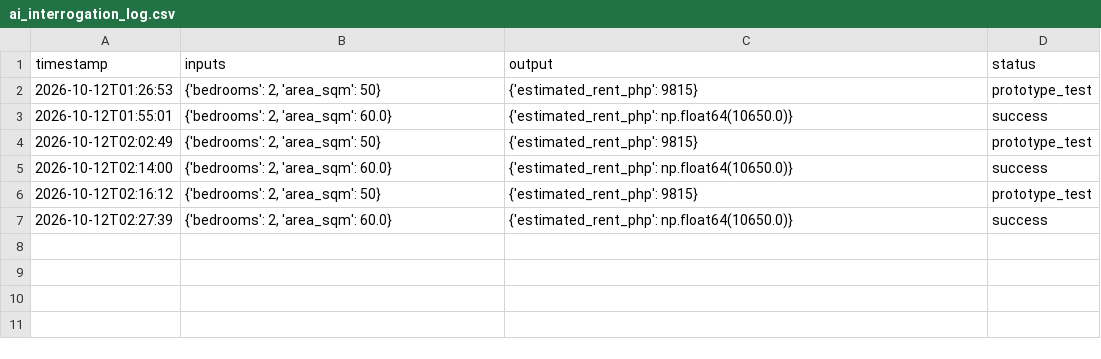
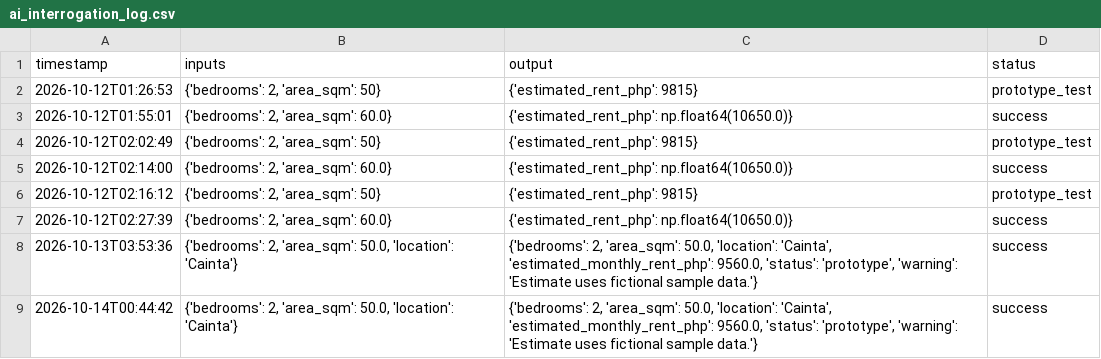
Before and after one commit to ItzRyuken/Integration-AI, a CSV file: ai_interrogation_log.csv, drawn as a sheet; the diff names each change by its address in the sheet, - before the commit and + after, or states it on an @@ line.

Commit message:
Update AI integration and location-based rent estimation

```diff
--- a/ai_interrogation_log.csv
+++ b/ai_interrogation_log.csv
+row 8: 2026-10-13T03:53:36 | {'bedrooms': 2, 'area_sqm': 50.0, 'location': 'Cainta'} | {'bedrooms': 2, 'area_sqm': 50.0, 'location': 'Cainta', 'estimated_monthly_rent_php': 9560.0, 'status': 'prototype', 'warning': 'Estimate uses fictional sample data.'} | success
+row 9: 2026-10-14T00:44:42 | {'bedrooms': 2, 'area_sqm': 50.0, 'location': 'Cainta'} | {'bedrooms': 2, 'area_sqm': 50.0, 'location': 'Cainta', 'estimated_monthly_rent_php': 9560.0, 'status': 'prototype', 'warning': 'Estimate uses fictional sample data.'} | success
```
Also changed, not shown: 6 other files.
